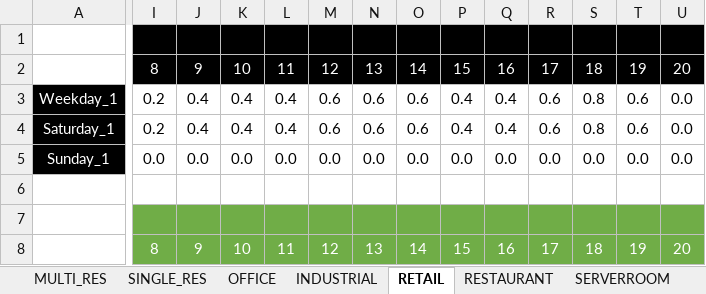
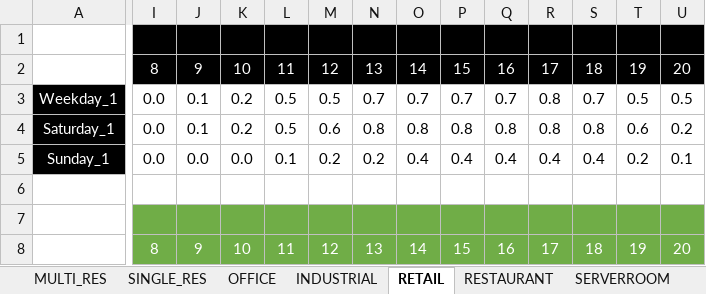
Before and after one commit to architecture-building-systems/CityEnergyAnalyst, an Excel workbook: cea/databases/archetypes/occupancy_schedules_ASHRAE.xlsx, sheet RETAIL, drawn as a sheet; only a part is shown, gaps mark what is left out; values as stored, in another font and other column widths than the file's, no borders; charts and pictures not drawn; the diff covers the shown part only; the diff names each change by its address in the sheet, - before the commit and + after, or states it on an @@ line.

```diff
--- a/cea/databases/archetypes/occupancy_schedules_ASHRAE.xlsx (sheet RETAIL)
+++ b/cea/databases/archetypes/occupancy_schedules_ASHRAE.xlsx (sheet RETAIL)
-I3:I4: 0.2
+I3:I4: 0.0
-J3:J4: 0.4
+J3:J4: 0.1
-K3:K4: 0.4
+K3:K4: 0.2
-L3:L4: 0.4
+L3:L4: 0.5
-M3: 0.6
+M3: 0.5
-N3: 0.6
+N3: 0.7
-O3: 0.6
+O3: 0.7
-P3: 0.4
+P3: 0.7
-Q3: 0.4
+Q3: 0.7
-R3:R4: 0.6
+R3:R4: 0.8
-S3: 0.8
+S3: 0.7
-T3: 0.6
+T3: 0.5
-U3: 0.0
+U3: 0.5
-N4: 0.6
+N4: 0.8
-O4: 0.6
+O4: 0.8
-P4: 0.4
+P4: 0.8
-Q4: 0.4
+Q4: 0.8
-U4: 0.0
+U4: 0.2
-L5: 0.0
+L5: 0.1
-M5: 0.0
+M5: 0.2
-N5: 0.0
+N5: 0.2
-O5: 0.0
+O5: 0.4
-P5: 0.0
+P5: 0.4
-Q5: 0.0
+Q5: 0.4
-R5: 0.0
+R5: 0.4
-S5: 0.0
+S5: 0.4
-T5: 0.0
+T5: 0.2
-U5: 0.0
+U5: 0.1
```
Also changed, not shown: 6 added rows, 6 removed rows and 13 edited cells elsewhere in this sheet, sheet MUSEUM, sheet HOTEL, sheet INDUSTRIAL, sheet SINGLE_RES, sheet MULTI_RES, sheet COOLROOM, 11 more sheets, formulas that keep their value, charts or pictures, 1 other file.
